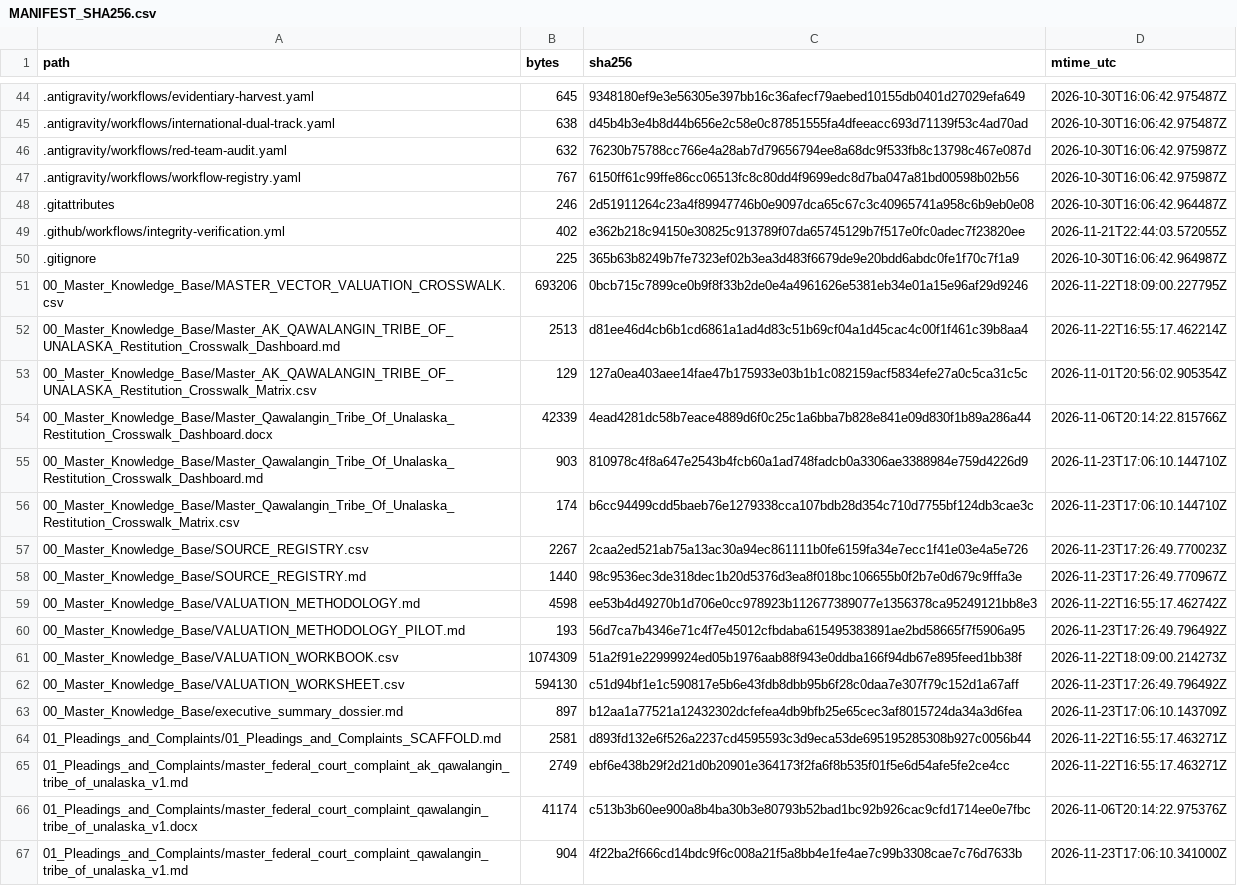
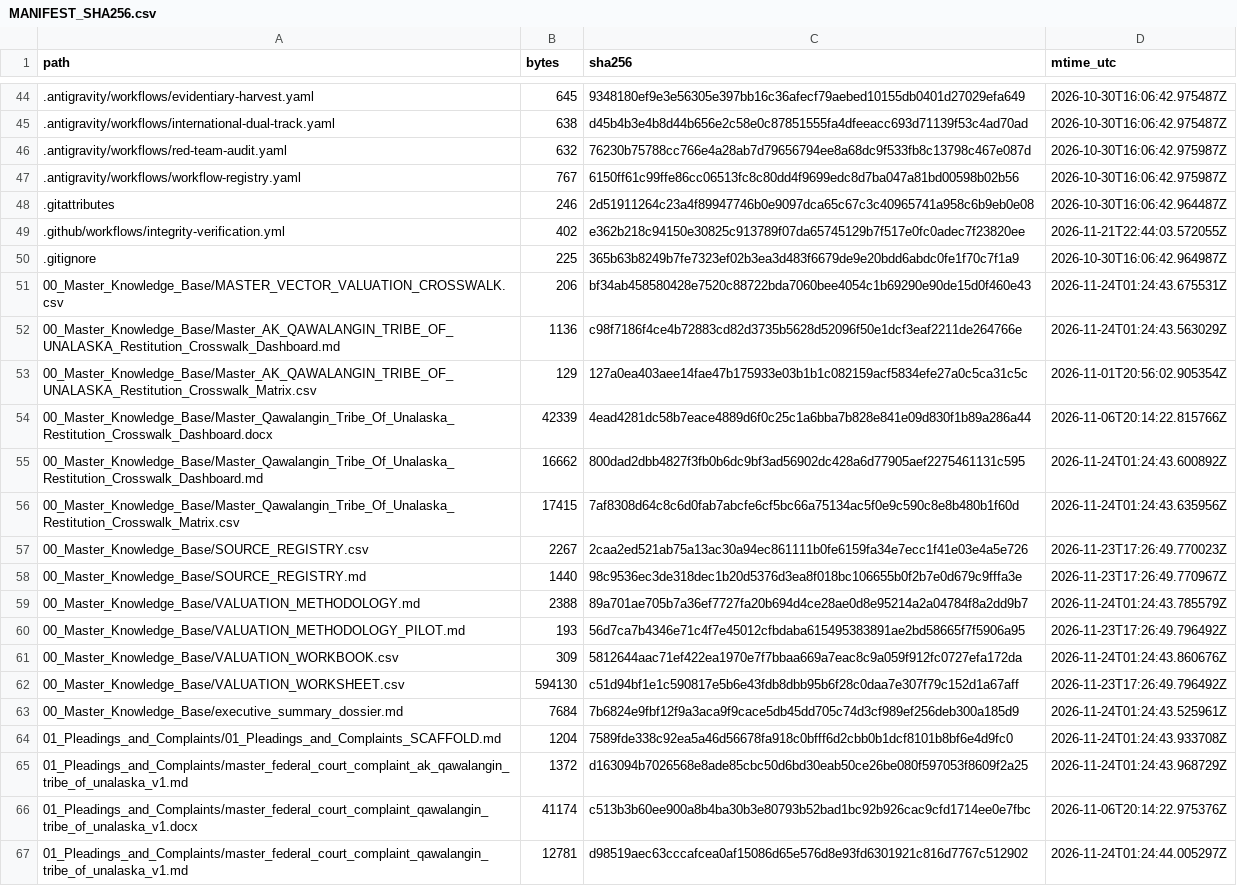
Before and after one commit to GlobalRestitutionAlliance/turtle-island-us-ak-qawalangin-tribe-of-unalaska-master-litigation, a CSV file: 99_Archives_and_Manifests/MANIFEST_SHA256.csv, drawn as a sheet; only a part is shown, gaps mark what is left out; the diff covers the shown part only.

```diff
--- a/99_Archives_and_Manifests/MANIFEST_SHA256.csv
+++ b/99_Archives_and_Manifests/MANIFEST_SHA256.csv
@@ -50,18 +50,18 @@ path,bytes,sha256,mtime_utc
 .gitignore,225,365b63b8249b7fe7323ef02b3ea3d483f6679de9e20bdd6abdc0fe1f70c7f1a9,2026-10-30T16:06:42.964987Z
-00_Master_Knowledge_Base/MASTER_VECTOR_VALUATION_CROSSWALK.csv,693206,0bcb715c7899ce0b9f8f33b2de0e4a4961626e5381eb34e01a15e96af29d9246,2026-11-22T18:09:00.227795Z
-00_Master_Knowledge_Base/Master_AK_QAWALANGIN_TRIBE_OF_UNALASKA_Restitution_Crosswalk_Dashboard.md,2513,d81ee46d4cb6b1cd6861a1ad4d83c51b69cf04a1d45cac4c00f1f461c39b8aa4,2026-11-22T16:55:17.462214Z
+00_Master_Knowledge_Base/MASTER_VECTOR_VALUATION_CROSSWALK.csv,206,bf34ab458580428e7520c88722bda7060bee4054c1b69290e90de15d0f460e43,2026-11-24T01:24:43.675531Z
+00_Master_Knowledge_Base/Master_AK_QAWALANGIN_TRIBE_OF_UNALASKA_Restitution_Crosswalk_Dashboard.md,1136,c98f7186f4ce4b72883cd82d3735b5628d52096f50e1dcf3eaf2211de264766e,2026-11-24T01:24:43.563029Z
 00_Master_Knowledge_Base/Master_AK_QAWALANGIN_TRIBE_OF_UNALASKA_Restitution_Crosswalk_Matrix.csv,129,127a0ea403aee14fae47b175933e03b1b1c082159acf5834efe27a0c5ca31c5c,2026-11-01T20:56:02.905354Z
 00_Master_Knowledge_Base/Master_Qawalangin_Tribe_Of_Unalaska_Restitution_Crosswalk_Dashboard.docx,42339,4ead4281dc58b7eace4889d6f0c25c1a6bba7b828e841e09d830f1b89a286a44,2026-11-06T20:14:22.815766Z
-00_Master_Knowledge_Base/Master_Qawalangin_Tribe_Of_Unalaska_Restitution_Crosswalk_Dashboard.md,903,810978c4f8a647e2543b4fcb60a1ad748fadcb0a3306ae3388984e759d4226d9,2026-11-23T17:06:10.144710Z
-00_Master_Knowledge_Base/Master_Qawalangin_Tribe_Of_Unalaska_Restitution_Crosswalk_Matrix.csv,174,b6cc94499cdd5baeb76e1279338cca107bdb28d354c710d7755bf124db3cae3c,2026-11-23T17:06:10.144710Z
+00_Master_Knowledge_Base/Master_Qawalangin_Tribe_Of_Unalaska_Restitution_Crosswalk_Dashboard.md,16662,800dad2dbb4827f3fb0b6dc9bf3ad56902dc428a6d77905aef2275461131c595,2026-11-24T01:24:43.600892Z
+00_Master_Knowledge_Base/Master_Qawalangin_Tribe_Of_Unalaska_Restitution_Crosswalk_Matrix.csv,17415,7af8308d64c8c6d0fab7abcfe6cf5bc66a75134ac5f0e9c590c8e8b480b1f60d,2026-11-24T01:24:43.635956Z
 00_Master_Knowledge_Base/SOURCE_REGISTRY.csv,2267,2caa2ed521ab75a13ac30a94ec861111b0fe6159fa34e7ecc1f41e03e4a5e726,2026-11-23T17:26:49.770023Z
 00_Master_Knowledge_Base/SOURCE_REGISTRY.md,1440,98c9536ec3de318dec1b20d5376d3ea8f018bc106655b0f2b7e0d679c9fffa3e,2026-11-23T17:26:49.770967Z
-00_Master_Knowledge_Base/VALUATION_METHODOLOGY.md,4598,ee53b4d49270b1d706e0cc978923b112677389077e1356378ca95249121bb8e3,2026-11-22T16:55:17.462742Z
+00_Master_Knowledge_Base/VALUATION_METHODOLOGY.md,2388,89a701ae705b7a36ef7727fa20b694d4ce28ae0d8e95214a2a04784f8a2dd9b7,2026-11-24T01:24:43.785579Z
 00_Master_Knowledge_Base/VALUATION_METHODOLOGY_PILOT.md,193,56d7ca7b4346e71c4f7e45012cfbdaba615495383891ae2bd58665f7f5906a95,2026-11-23T17:26:49.796492Z
-00_Master_Knowledge_Base/VALUATION_WORKBOOK.csv,1074309,51a2f91e22999924ed05b1976aab88f943e0ddba166f94db67e895feed1bb38f,2026-11-22T18:09:00.214273Z
+00_Master_Knowledge_Base/VALUATION_WORKBOOK.csv,309,5812644aac71ef422ea1970e7f7bbaa669a7eac8c9a059f912fc0727efa172da,2026-11-24T01:24:43.860676Z
 00_Master_Knowledge_Base/VALUATION_WORKSHEET.csv,594130,c51d94bf1e1c590817e5b6e43fdb8dbb95b6f28c0daa7e307f79c152d1a67aff,2026-11-23T17:26:49.796492Z
-00_Master_Knowledge_Base/executive_summary_dossier.md,897,b12aa1a77521a12432302dcfefea4db9bfb25e65cec3af8015724da34a3d6fea,2026-11-23T17:06:10.143709Z
-01_Pleadings_and_Complaints/01_Pleadings_and_Complaints_SCAFFOLD.md,2581,d893fd132e6f526a2237cd4595593c3d9eca53de695195285308b927c0056b44,2026-11-22T16:55:17.463271Z
-01_Pleadings_and_Complaints/master_federal_court_complaint_ak_qawalangin_tribe_of_unalaska_v1.md,2749,ebf6e438b29f2d21d0b20901e364173f2fa6f8b535f01f5e6d54afe5fe2ce4cc,2026-11-22T16:55:17.463271Z
+00_Master_Knowledge_Base/executive_summary_dossier.md,7684,7b6824e9fbf12f9a3aca9f9cace5db45dd705c74d3cf989ef256deb300a185d9,2026-11-24T01:24:43.525961Z
+01_Pleadings_and_Complaints/01_Pleadings_and_Complaints_SCAFFOLD.md,1204,7589fde338c92ea5a46d56678fa918c0bfff6d2cbb0b1dcf8101b8bf6e4d9fc0,2026-11-24T01:24:43.933708Z
+01_Pleadings_and_Complaints/master_federal_court_complaint_ak_qawalangin_tribe_of_unalaska_v1.md,1372,d163094b7026568e8ade85cbc50d6bd30eab50ce26be080f597053f8609f2a25,2026-11-24T01:24:43.968729Z
 01_Pleadings_and_Complaints/master_federal_court_complaint_qawalangin_tribe_of_unalaska_v1.docx,41174,c513b3b60ee900a8b4ba30b3e80793b52bad1bc92b926cac9cfd1714ee0e7fbc,2026-11-06T20:14:22.975376Z
-01_Pleadings_and_Complaints/master_federal_court_complaint_qawalangin_tribe_of_unalaska_v1.md,904,4f22ba2f666cd14bdc9f6c008a21f5a8bb4e1fe4ae7c99b3308cae7c76d7633b,2026-11-23T17:06:10.341000Z
+01_Pleadings_and_Complaints/master_federal_court_complaint_qawalangin_tribe_of_unalaska_v1.md,12781,d98519aec63cccafcea0af15086d65e576d8e93fd6301921c816d7767c512902,2026-11-24T01:24:44.005297Z
```
Also changed, not shown: 80 edited cells elsewhere in this file, 37 other files.
